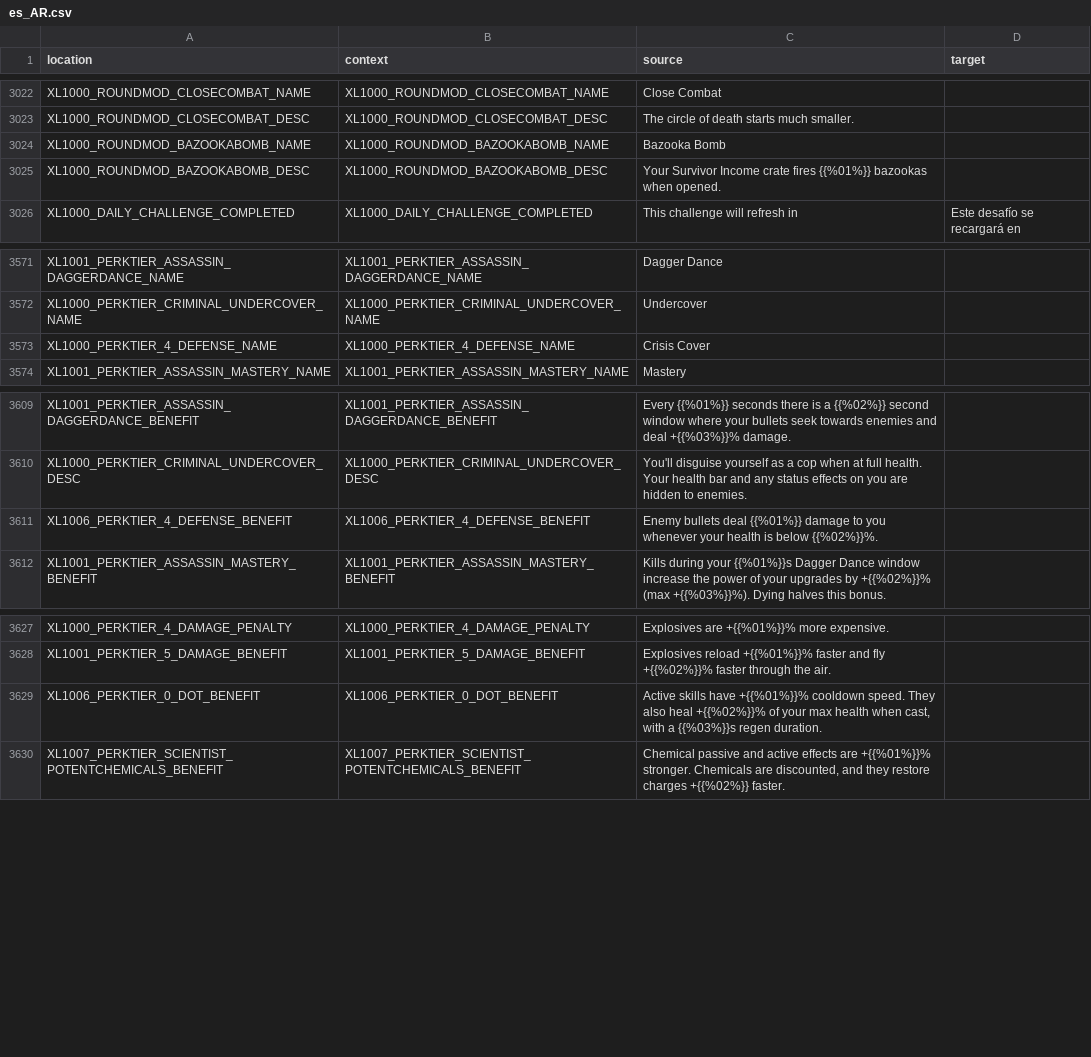
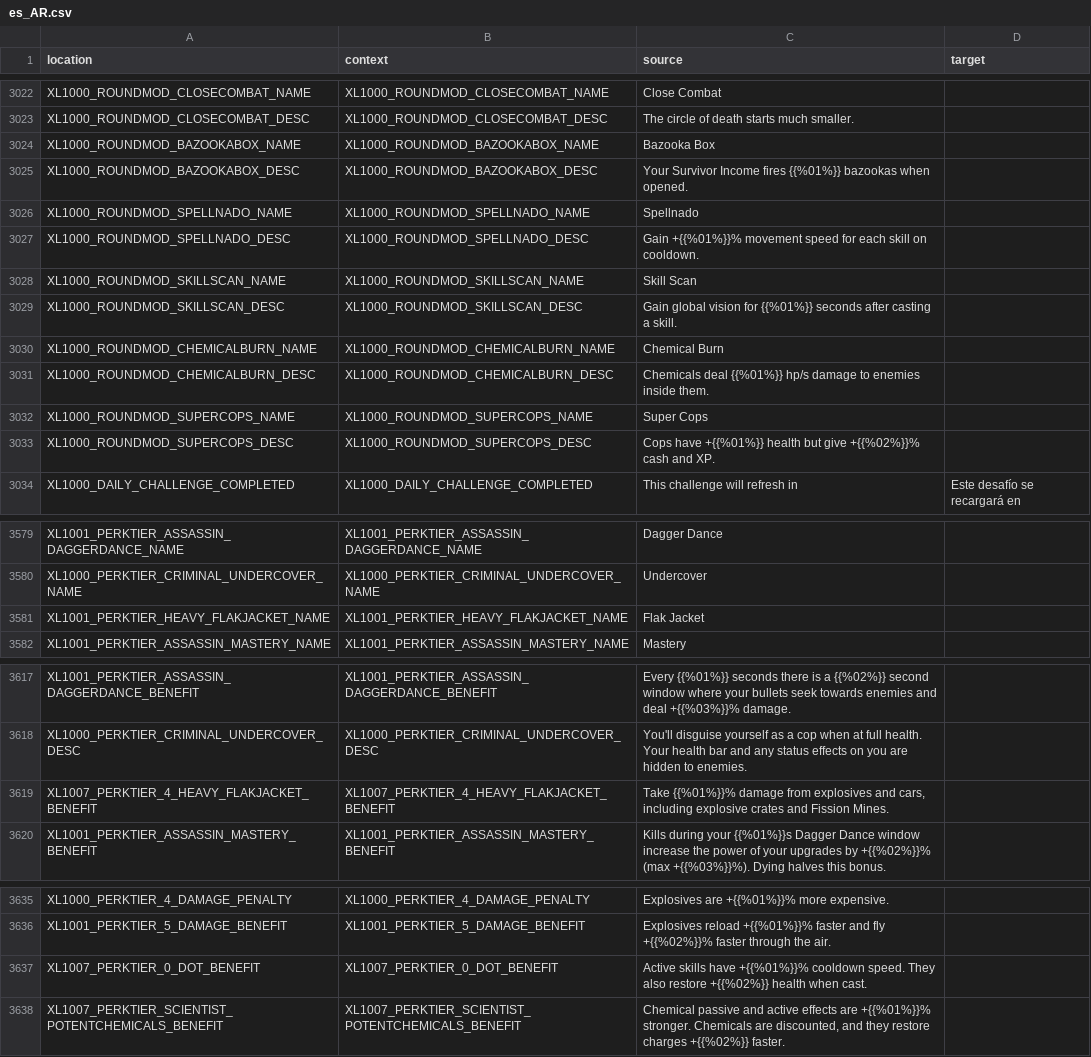
Before and after one commit to bencelot/GeneshiftTranslations, a CSV file: es_AR.csv, drawn as a sheet; only a part is shown, gaps mark what is left out.

```diff
--- a/es_AR.csv
+++ b/es_AR.csv
@@ -3023,4 +3023,12 @@
 "XL1000_ROUNDMOD_CLOSECOMBAT_DESC","XL1000_ROUNDMOD_CLOSECOMBAT_DESC","The circle of death starts much smaller.",""
-"XL1000_ROUNDMOD_BAZOOKABOMB_NAME","XL1000_ROUNDMOD_BAZOOKABOMB_NAME","Bazooka Bomb",""
-"XL1000_ROUNDMOD_BAZOOKABOMB_DESC","XL1000_ROUNDMOD_BAZOOKABOMB_DESC","Your Survivor Income crate fires {{%01%}} bazookas when opened.",""
+"XL1000_ROUNDMOD_BAZOOKABOX_NAME","XL1000_ROUNDMOD_BAZOOKABOX_NAME","Bazooka Box",""
+"XL1000_ROUNDMOD_BAZOOKABOX_DESC","XL1000_ROUNDMOD_BAZOOKABOX_DESC","Your Survivor Income fires {{%01%}} bazookas when opened.",""
+"XL1000_ROUNDMOD_SPELLNADO_NAME","XL1000_ROUNDMOD_SPELLNADO_NAME","Spellnado",""
+"XL1000_ROUNDMOD_SPELLNADO_DESC","XL1000_ROUNDMOD_SPELLNADO_DESC","Gain +{{%01%}}% movement speed for each skill on cooldown.",""
+"XL1000_ROUNDMOD_SKILLSCAN_NAME","XL1000_ROUNDMOD_SKILLSCAN_NAME","Skill Scan",""
+"XL1000_ROUNDMOD_SKILLSCAN_DESC","XL1000_ROUNDMOD_SKILLSCAN_DESC","Gain global vision for {{%01%}} seconds after casting a skill.",""
+"XL1000_ROUNDMOD_CHEMICALBURN_NAME","XL1000_ROUNDMOD_CHEMICALBURN_NAME","Chemical Burn",""
+"XL1000_ROUNDMOD_CHEMICALBURN_DESC","XL1000_ROUNDMOD_CHEMICALBURN_DESC","Chemicals deal {{%01%}} hp/s damage to enemies inside them.",""
+"XL1000_ROUNDMOD_SUPERCOPS_NAME","XL1000_ROUNDMOD_SUPERCOPS_NAME","Super Cops",""
+"XL1000_ROUNDMOD_SUPERCOPS_DESC","XL1000_ROUNDMOD_SUPERCOPS_DESC","Cops have +{{%01%}} health but give +{{%02%}}% cash and XP.",""
 "XL1000_DAILY_CHALLENGE_COMPLETED","XL1000_DAILY_CHALLENGE_COMPLETED","This challenge will refresh in","Este desafío se recargará en"
@@ -3572,3 +3580,3 @@
 "XL1000_PERKTIER_CRIMINAL_UNDERCOVER_NAME","XL1000_PERKTIER_CRIMINAL_UNDERCOVER_NAME","Undercover",""
-"XL1000_PERKTIER_4_DEFENSE_NAME","XL1000_PERKTIER_4_DEFENSE_NAME","Crisis Cover",""
+"XL1001_PERKTIER_HEAVY_FLAKJACKET_NAME","XL1001_PERKTIER_HEAVY_FLAKJACKET_NAME","Flak Jacket",""
 "XL1001_PERKTIER_ASSASSIN_MASTERY_NAME","XL1001_PERKTIER_ASSASSIN_MASTERY_NAME","Mastery",""
@@ -3610,3 +3618,3 @@
 "XL1000_PERKTIER_CRIMINAL_UNDERCOVER_DESC","XL1000_PERKTIER_CRIMINAL_UNDERCOVER_DESC","You'll disguise yourself as a cop when at full health. Your health bar and any status effects on you are hidden to enemies.",""
-"XL1006_PERKTIER_4_DEFENSE_BENEFIT","XL1006_PERKTIER_4_DEFENSE_BENEFIT","Enemy bullets deal {{%01%}} damage to you whenever your health is below {{%02%}}%.",""
+"XL1007_PERKTIER_4_HEAVY_FLAKJACKET_BENEFIT","XL1007_PERKTIER_4_HEAVY_FLAKJACKET_BENEFIT","Take {{%01%}}% damage from explosives and cars, including explosive crates and Fission Mines.",""
 "XL1001_PERKTIER_ASSASSIN_MASTERY_BENEFIT","XL1001_PERKTIER_ASSASSIN_MASTERY_BENEFIT","Kills during your {{%01%}}s Dagger Dance window increase the power of your upgrades by +{{%02%}}% (max +{{%03%}}%). Dying halves this bonus.",""
@@ -3628,3 +3636,3 @@
 "XL1001_PERKTIER_5_DAMAGE_BENEFIT","XL1001_PERKTIER_5_DAMAGE_BENEFIT","Explosives reload +{{%01%}}% faster and fly +{{%02%}}% faster through the air.",""
-"XL1006_PERKTIER_0_DOT_BENEFIT","XL1006_PERKTIER_0_DOT_BENEFIT","Active skills have +{{%01%}}% cooldown speed. They also heal +{{%02%}}% of your max health when cast, with a {{%03%}}s regen duration.",""
+"XL1007_PERKTIER_0_DOT_BENEFIT","XL1007_PERKTIER_0_DOT_BENEFIT","Active skills have +{{%01%}}% cooldown speed. They also restore +{{%02%}} health when cast.",""
 "XL1007_PERKTIER_SCIENTIST_POTENTCHEMICALS_BENEFIT","XL1007_PERKTIER_SCIENTIST_POTENTCHEMICALS_BENEFIT","Chemical passive and active effects are +{{%01%}}% stronger. Chemicals are discounted, and they restore charges +{{%02%}} faster.",""
```
Also changed, not shown: en.csv, fr.csv, 4 other files.
